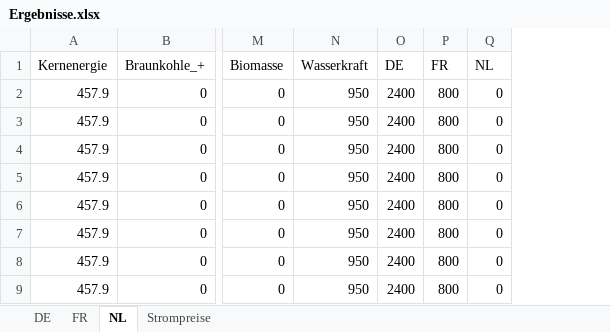
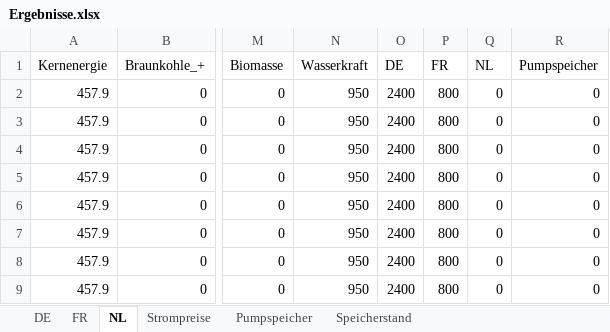
Before and after one commit to Miriamhuetter/EWI-Einstiegsmodel, an Excel workbook: Ergebnisse.xlsx, sheet NL, drawn as a sheet; only a part is shown, gaps mark what is left out; values as stored, in another font and other column widths than the file's, no borders; the diff names each change by its address in the sheet, - before the commit and + after, or states it on an @@ line.

Commit message:
Speicher eingefügt (Pumpspeicher) - funktioniert soweit. Weitere Anpassungen notwendig

```diff
--- a/Ergebnisse.xlsx (sheet NL)
+++ b/Ergebnisse.xlsx (sheet NL)
+sheet tab: Pumpspeicher
+sheet tab: Speicherstand
+column R (Pumpspeicher), rows 2-9: all 0
```
Also changed, not shown: sheet DE, sheet FR, sheet Strompreise, ErgebnisseDE.xlsx, ErgebnisseFR.xlsx, 5 other files.
